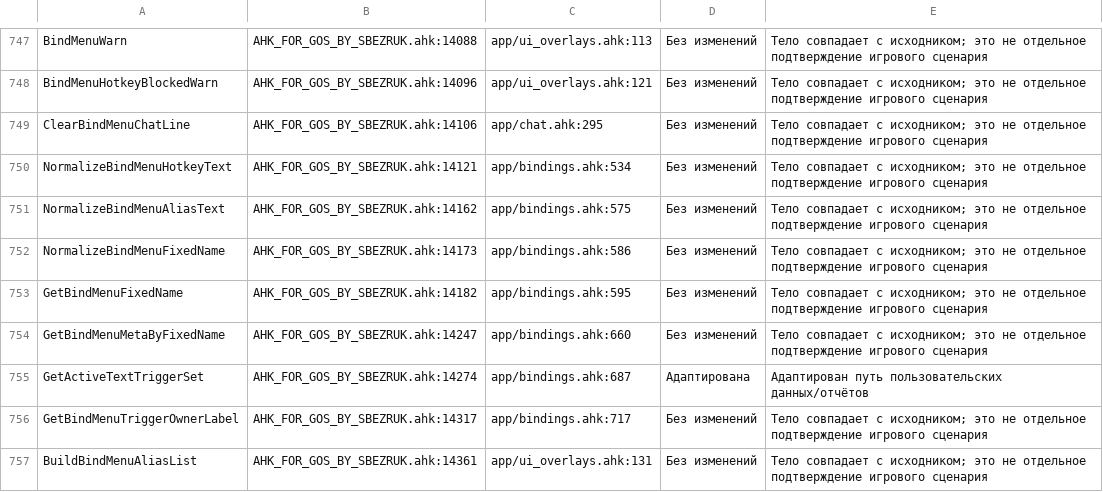
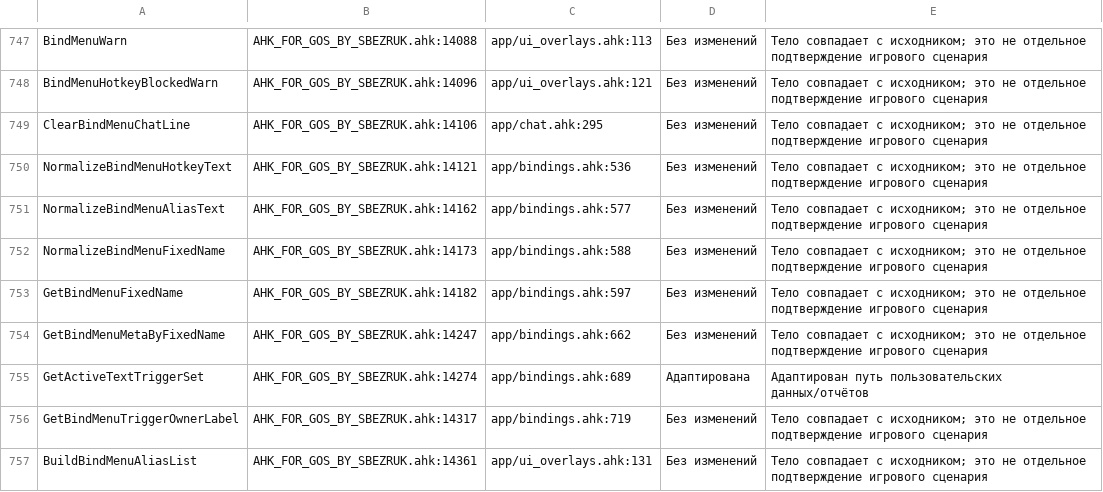
Before and after one commit to sbezruk180/AHK-FOR-GOS-BY-SBEZRUK, a CSV file: docs/desktop/FUNCTION_MAPPING.csv, drawn as a sheet; only a part is shown, gaps mark what is left out; the diff covers the shown part only.

```diff
--- a/docs/desktop/FUNCTION_MAPPING.csv
+++ b/docs/desktop/FUNCTION_MAPPING.csv
@@ -749,9 +749,9 @@ BindMenuHotkeyBlockedWarn,AHK_FOR_GOS_BY_SBEZRUK.ahk:14096,app/ui_overlays.ahk:1
 ClearBindMenuChatLine,AHK_FOR_GOS_BY_SBEZRUK.ahk:14106,app/chat.ahk:295,Без изменений,Тело совпадает с исходником; это не отдельное подтверждение игрового сценария
-NormalizeBindMenuHotkeyText,AHK_FOR_GOS_BY_SBEZRUK.ahk:14121,app/bindings.ahk:534,Без изменений,Тело совпадает с исходником; это не отдельное подтверждение игрового сценария
-NormalizeBindMenuAliasText,AHK_FOR_GOS_BY_SBEZRUK.ahk:14162,app/bindings.ahk:575,Без изменений,Тело совпадает с исходником; это не отдельное подтверждение игрового сценария
-NormalizeBindMenuFixedName,AHK_FOR_GOS_BY_SBEZRUK.ahk:14173,app/bindings.ahk:586,Без изменений,Тело совпадает с исходником; это не отдельное подтверждение игрового сценария
-GetBindMenuFixedName,AHK_FOR_GOS_BY_SBEZRUK.ahk:14182,app/bindings.ahk:595,Без изменений,Тело совпадает с исходником; это не отдельное подтверждение игрового сценария
-GetBindMenuMetaByFixedName,AHK_FOR_GOS_BY_SBEZRUK.ahk:14247,app/bindings.ahk:660,Без изменений,Тело совпадает с исходником; это не отдельное подтверждение игрового сценария
-GetActiveTextTriggerSet,AHK_FOR_GOS_BY_SBEZRUK.ahk:14274,app/bindings.ahk:687,Адаптирована,Адаптирован путь пользовательских данных/отчётов
-GetBindMenuTriggerOwnerLabel,AHK_FOR_GOS_BY_SBEZRUK.ahk:14317,app/bindings.ahk:717,Без изменений,Тело совпадает с исходником; это не отдельное подтверждение игрового сценария
+NormalizeBindMenuHotkeyText,AHK_FOR_GOS_BY_SBEZRUK.ahk:14121,app/bindings.ahk:536,Без изменений,Тело совпадает с исходником; это не отдельное подтверждение игрового сценария
+NormalizeBindMenuAliasText,AHK_FOR_GOS_BY_SBEZRUK.ahk:14162,app/bindings.ahk:577,Без изменений,Тело совпадает с исходником; это не отдельное подтверждение игрового сценария
+NormalizeBindMenuFixedName,AHK_FOR_GOS_BY_SBEZRUK.ahk:14173,app/bindings.ahk:588,Без изменений,Тело совпадает с исходником; это не отдельное подтверждение игрового сценария
+GetBindMenuFixedName,AHK_FOR_GOS_BY_SBEZRUK.ahk:14182,app/bindings.ahk:597,Без изменений,Тело совпадает с исходником; это не отдельное подтверждение игрового сценария
+GetBindMenuMetaByFixedName,AHK_FOR_GOS_BY_SBEZRUK.ahk:14247,app/bindings.ahk:662,Без изменений,Тело совпадает с исходником; это не отдельное подтверждение игрового сценария
+GetActiveTextTriggerSet,AHK_FOR_GOS_BY_SBEZRUK.ahk:14274,app/bindings.ahk:689,Адаптирована,Адаптирован путь пользовательских данных/отчётов
+GetBindMenuTriggerOwnerLabel,AHK_FOR_GOS_BY_SBEZRUK.ahk:14317,app/bindings.ahk:719,Без изменений,Тело совпадает с исходником; это не отдельное подтверждение игрового сценария
 BuildBindMenuAliasList,AHK_FOR_GOS_BY_SBEZRUK.ahk:14361,app/ui_overlays.ahk:131,Без изменений,Тело совпадает с исходником; это не отдельное подтверждение игрового сценария
```
Also changed, not shown: 39 edited cells elsewhere in this file, 20 other files.
